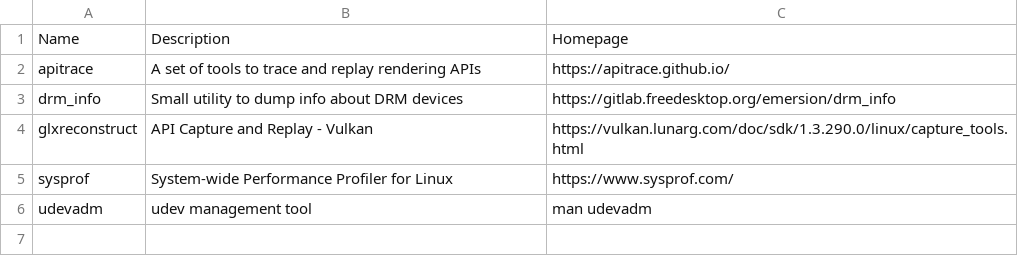
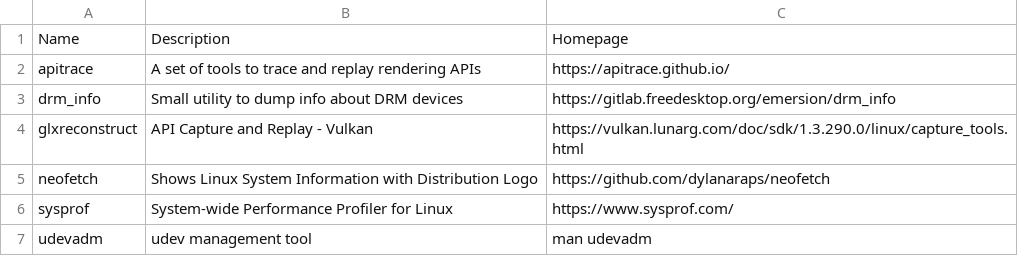
Before and after one commit to lucmann/LearnDRM, a CSV file: tools.csv, drawn as a sheet; the diff names each change by its address in the sheet, - before the commit and + after, or states it on an @@ line.

Commit message:
add neofetch to tools.csv
Signed-off-by: Luc Ma <luc@sietium.com>

```diff
--- a/tools.csv
+++ b/tools.csv
+row 5: neofetch | Shows Linux System Information with Distribution Logo | https://github.com/dylanaraps/neofetch
```
